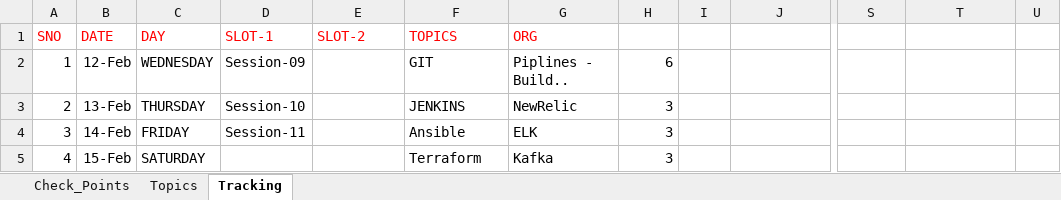
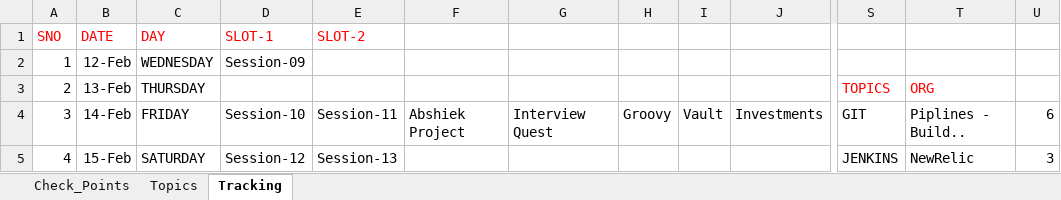
Before and after one commit to devops-notes-siva/References, an Excel workbook: Resource_And_Tracker.xlsx, sheet Tracking, drawn as a sheet; only a part is shown, gaps mark what is left out; values as stored, in another font and other column widths than the file's, no borders; the diff covers the shown part only; the diff names each change by its address in the sheet, - before the commit and + after, or states it on an @@ line.

Commit message:
some msg

```diff
--- a/Resource_And_Tracker.xlsx (sheet Tracking)
+++ b/Resource_And_Tracker.xlsx (sheet Tracking)
-F1: TOPICS
+F1: (empty)
-G1: ORG
+G1: (empty)
-F2: GIT
+F2: (empty)
-G2: Piplines - Build..
+G2: (empty)
-H2: 6
+H2: (empty)
-D3 (SLOT-1): Session-10
+D3 (SLOT-1): (empty)
-F3: JENKINS
+F3: (empty)
-G3: NewRelic
+G3: (empty)
-H3: 3
+H3: (empty)
-S3: (empty)
+S3: TOPICS
-T3: (empty)
+T3: ORG
-D4 (SLOT-1): Session-11
+D4 (SLOT-1): Session-10
-E4 (SLOT-2): (empty)
+E4 (SLOT-2): Session-11
-F4: Ansible
+F4: Abshiek Project
-G4: ELK
+G4: Interview Quest
-H4: 3
+H4: Groovy
-I4: (empty)
+I4: Vault
-J4: (empty)
+J4: Investments
-S4: (empty)
+S4: GIT
-T4: (empty)
+T4: Piplines - Build..
-U4: (empty)
+U4: 6
-D5 (SLOT-1): (empty)
+D5 (SLOT-1): Session-12
-E5 (SLOT-2): (empty)
+E5 (SLOT-2): Session-13
-F5: Terraform
+F5: (empty)
-G5: Kafka
+G5: (empty)
-H5: 3
+H5: (empty)
-S5: (empty)
+S5: JENKINS
-T5: (empty)
+T5: NewRelic
-U5: (empty)
+U5: 3
```
Also changed, not shown: 177 edited cells and cell formats elsewhere in this sheet.
